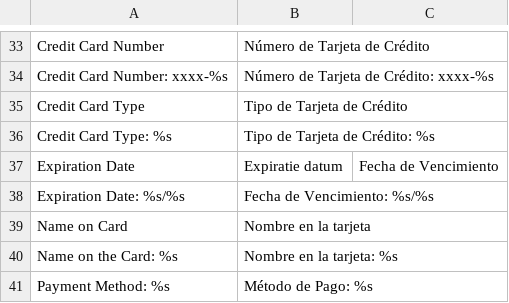
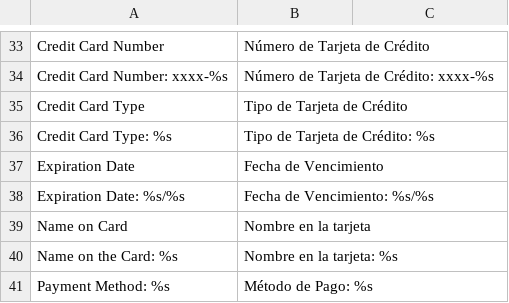
Before and after one commit to anup4ranium/adyen-magento, a CSV file: app/locale/es_ES/Adyen_Payment.csv, drawn as a sheet; only a part is shown, gaps mark what is left out.

Commit message:
Update Adyen_Payment.csv

```diff
--- a/app/locale/es_ES/Adyen_Payment.csv
+++ b/app/locale/es_ES/Adyen_Payment.csv
@@ -36,3 +36,3 @@
 "Credit Card Type: %s", "Tipo de Tarjeta de Crédito: %s"
-"Expiration Date","Expiratie datum", "Fecha de Vencimiento"
+"Expiration Date", "Fecha de Vencimiento"
 "Expiration Date: %s/%s","Fecha de Vencimiento: %s/%s"
```
